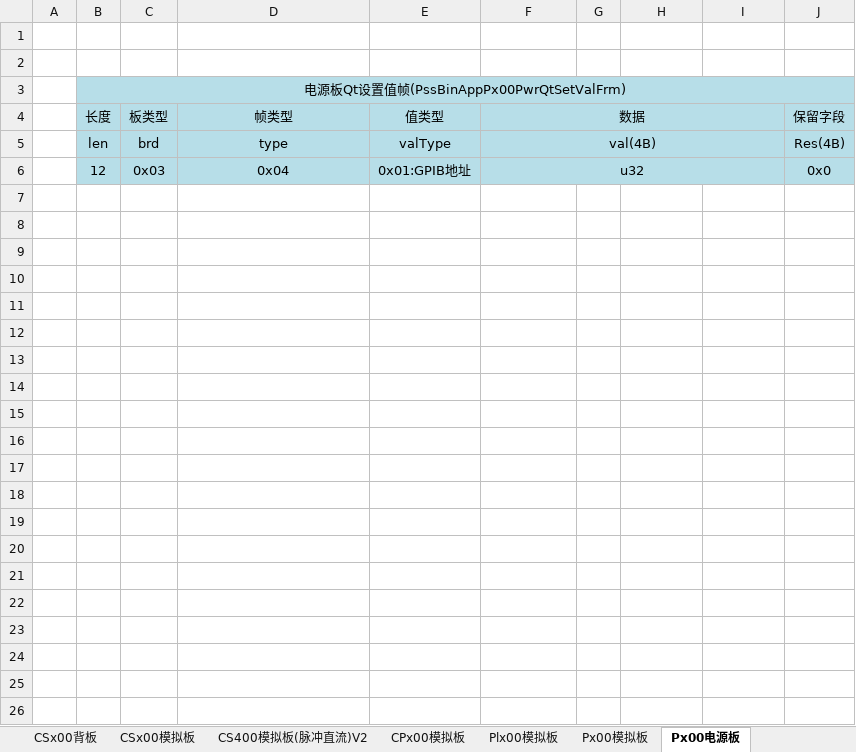
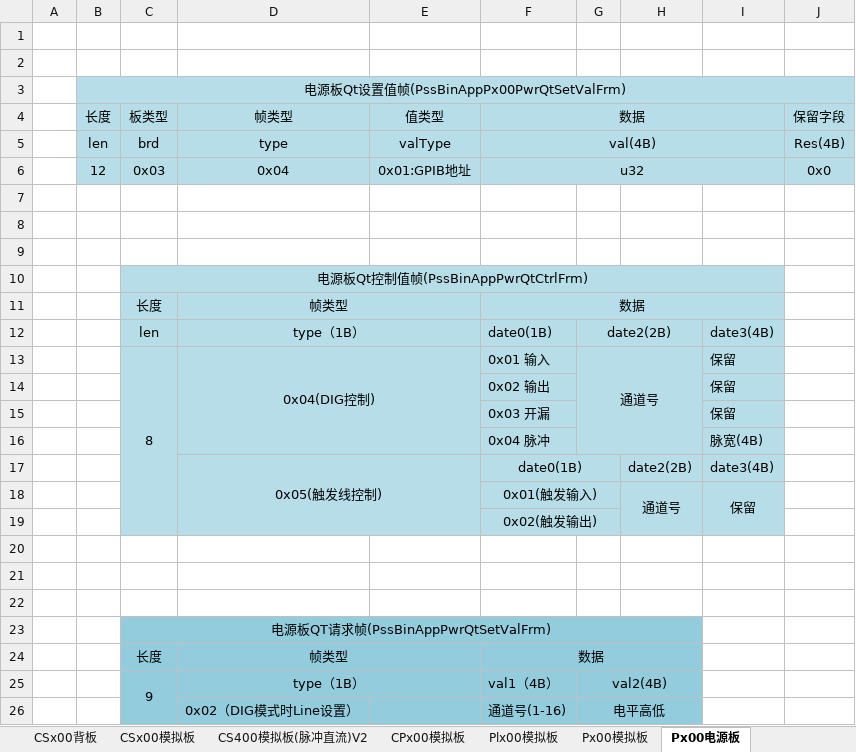
Before and after one commit to PathZW/Pss, an Excel workbook: 协议/PssBinV3协议1.0.3.xlsx, sheet Px00电源板, drawn as a sheet; values as stored, in another font and other column widths than the file's, no borders; the diff names each change by its address in the sheet, - before the commit and + after, or states it on an @@ line.

Commit message:
增加DIG功能操作协议

```diff
--- a/协议/PssBinV3协议1.0.3.xlsx (sheet Px00电源板)
+++ b/协议/PssBinV3协议1.0.3.xlsx (sheet Px00电源板)
+row 7: (empty)
+row 8: (empty)
+row 9: (empty)
+row 10:  |  | 电源板Qt控制值帧(PssBinAppPwrQtCtrlFrm)
+row 11:  |  | 长度 | 帧类型 |  | 数据
+row 12:  |  | len | type（1B） |  | date0(1B) | date2(2B) |  | date3(4B)
+row 13:  |  | 8 | 0x04(DIG控制) |  | 0x01 输入 | 通道号 |  | 保留
+row 14:  |  |  |  |  | 0x02 输出 |  |  | 保留
+row 15:  |  |  |  |  | 0x03 开漏 |  |  | 保留
+row 16:  |  |  |  |  | 0x04 脉冲 |  |  | 脉宽(4B)
+row 17:  |  |  | 0x05(触发线控制) |  | date0(1B) |  | date2(2B) | date3(4B)
+row 18:  |  |  |  |  | 0x01(触发输入) |  | 通道号 | 保留
+row 19:  |  |  |  |  | 0x02(触发输出)
+row 20: (empty)
+row 21: (empty)
+row 22: (empty)
+row 23:  |  | 电源板QT请求帧(PssBinAppPwrQtSetValFrm)
+row 24:  |  | 长度 | 帧类型 |  | 数据
+row 25:  |  | 9 | type（1B） |  | val1（4B） | val2(4B)
+row 26:  |  |  | 0x02（DIG模式时Line设置） |  | 通道号(1-16) | 电平高低
```
